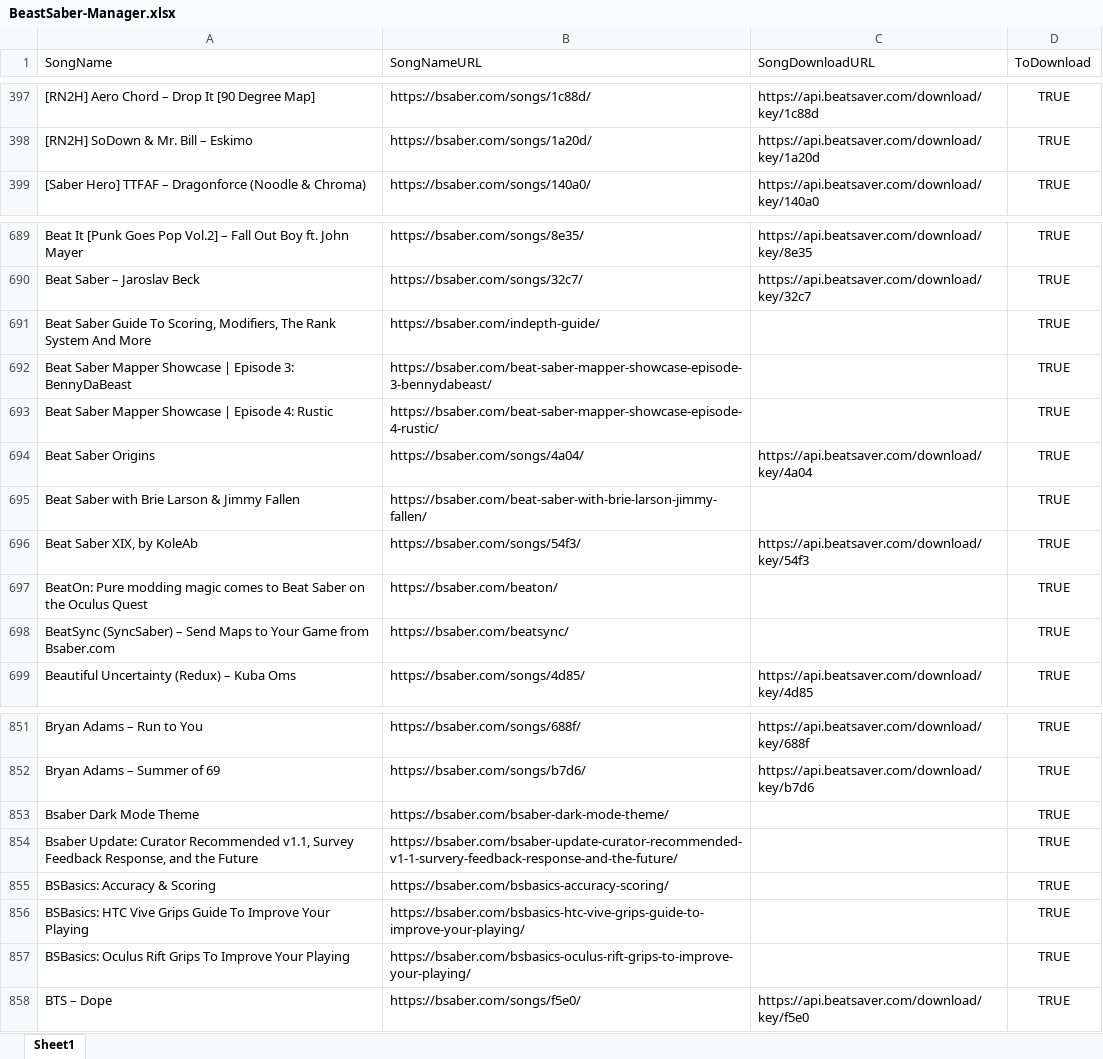
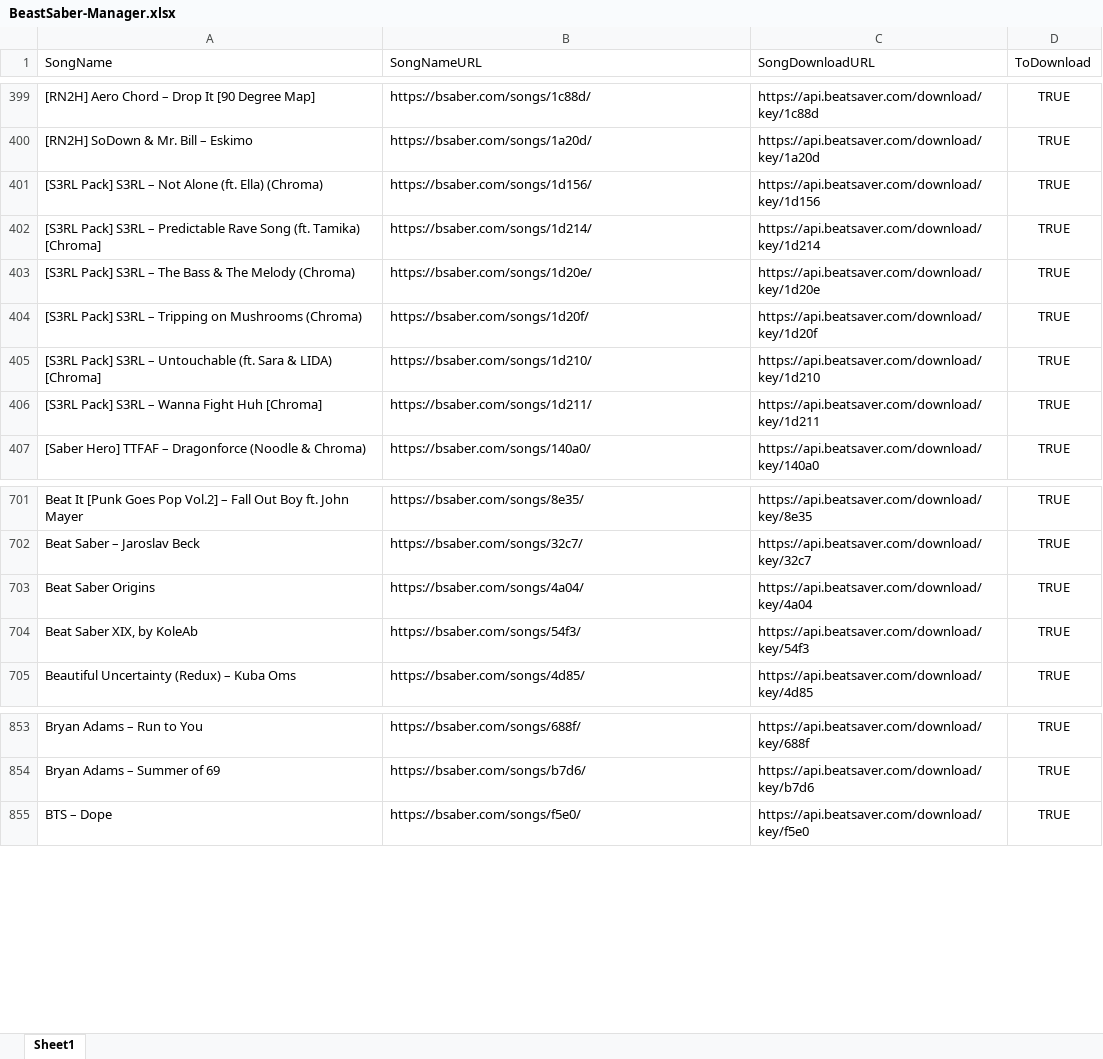
Before and after one commit to ShonHarsh/BeastSaberManager, an Excel workbook: BeastSaber-Manager.xlsx, sheet Sheet1, drawn as a sheet; only a part is shown, gaps mark what is left out; values as stored, in another font and other column widths than the file's, no borders; removed rows and columns are numbered as before the commit, all else as after; the diff covers the shown part only; the diff names each change by its address in the sheet, - before the commit and + after, or states it on an @@ line.

```diff
--- a/BeastSaber-Manager.xlsx (sheet Sheet1)
+++ b/BeastSaber-Manager.xlsx (sheet Sheet1)
+row 401: [S3RL Pack] S3RL – Not Alone (ft. Ella) (Chroma) | https://bsaber.com/songs/1d156/ | https://api.beatsaver.com/download/key/1d156 | TRUE
+row 402: [S3RL Pack] S3RL – Predictable Rave Song (ft. Tamika) [Chroma] | https://bsaber.com/songs/1d214/ | https://api.beatsaver.com/download/key/1d214 | TRUE
+row 403: [S3RL Pack] S3RL – The Bass & The Melody (Chroma) | https://bsaber.com/songs/1d20e/ | https://api.beatsaver.com/download/key/1d20e | TRUE
+row 404: [S3RL Pack] S3RL – Tripping on Mushrooms (Chroma) | https://bsaber.com/songs/1d20f/ | https://api.beatsaver.com/download/key/1d20f | TRUE
+row 405: [S3RL Pack] S3RL – Untouchable (ft. Sara & LIDA) [Chroma] | https://bsaber.com/songs/1d210/ | https://api.beatsaver.com/download/key/1d210 | TRUE
+row 406: [S3RL Pack] S3RL – Wanna Fight Huh [Chroma] | https://bsaber.com/songs/1d211/ | https://api.beatsaver.com/download/key/1d211 | TRUE
-row 691: Beat Saber Guide To Scoring, Modifiers, The Rank System And More | https://bsaber.com/indepth-guide/ |  | TRUE
-row 692: Beat Saber Mapper Showcase | Episode 3: BennyDaBeast | https://bsaber.com/beat-saber-mapper-showcase-episode-3-bennydabeast/ |  | TRUE
-row 693: Beat Saber Mapper Showcase | Episode 4: Rustic | https://bsaber.com/beat-saber-mapper-showcase-episode-4-rustic/ |  | TRUE
-row 695: Beat Saber with Brie Larson & Jimmy Fallen | https://bsaber.com/beat-saber-with-brie-larson-jimmy-fallen/ |  | TRUE
-row 697: BeatOn: Pure modding magic comes to Beat Saber on the Oculus Quest | https://bsaber.com/beaton/ |  | TRUE
-row 698: BeatSync (SyncSaber) – Send Maps to Your Game from Bsaber.com | https://bsaber.com/beatsync/ |  | TRUE
-row 853: Bsaber Dark Mode Theme | https://bsaber.com/bsaber-dark-mode-theme/ |  | TRUE
-row 854: Bsaber Update: Curator Recommended v1.1, Survey Feedback Response, and the Future | https://bsaber.com/bsaber-update-curator-recommended-v1-1-survery-feedback-response-and-the-future/ |  | TRUE
-row 855: BSBasics: Accuracy & Scoring | https://bsaber.com/bsbasics-accuracy-scoring/ |  | TRUE
-row 856: BSBasics: HTC Vive Grips Guide To Improve Your Playing | https://bsaber.com/bsbasics-htc-vive-grips-guide-to-improve-your-playing/ |  | TRUE
-row 857: BSBasics: Oculus Rift Grips To Improve Your Playing | https://bsaber.com/bsbasics-oculus-rift-grips-to-improve-your-playing/ |  | TRUE
```
Also changed, not shown: 58 added rows, 68 removed rows, 15 moved rows and 3 edited cells elsewhere in this sheet, 3 other files.
